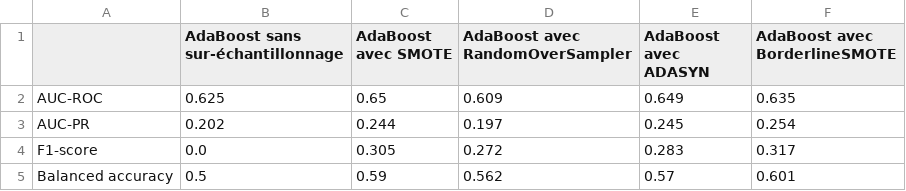
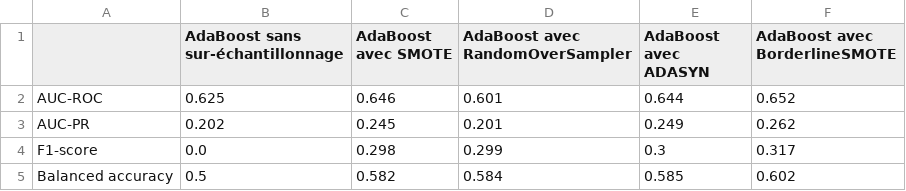
Before and after one commit to marieguib/202409-Precarite-energetique, a CSV file: data/resultats_adaboost_cv.csv, drawn as a sheet.

```diff
--- a/data/resultats_adaboost_cv.csv
+++ b/data/resultats_adaboost_cv.csv
@@ -1,5 +1,5 @@
 ,AdaBoost sans sur-échantillonnage,AdaBoost avec SMOTE,AdaBoost avec RandomOverSampler,AdaBoost avec ADASYN,AdaBoost avec BorderlineSMOTE
-AUC-ROC,0.625,0.65,0.609,0.649,0.635
-AUC-PR,0.202,0.244,0.197,0.245,0.254
-F1-score,0.0,0.305,0.272,0.283,0.317
-Balanced accuracy,0.5,0.59,0.562,0.57,0.601
+AUC-ROC,0.625,0.646,0.601,0.644,0.652
+AUC-PR,0.202,0.245,0.201,0.249,0.262
+F1-score,0.0,0.298,0.299,0.3,0.317
+Balanced accuracy,0.5,0.582,0.584,0.585,0.602
```
Also changed, not shown: data/resultats_arbres_opt.csv, data/resultats_gb_cv.csv, 15 other files.
